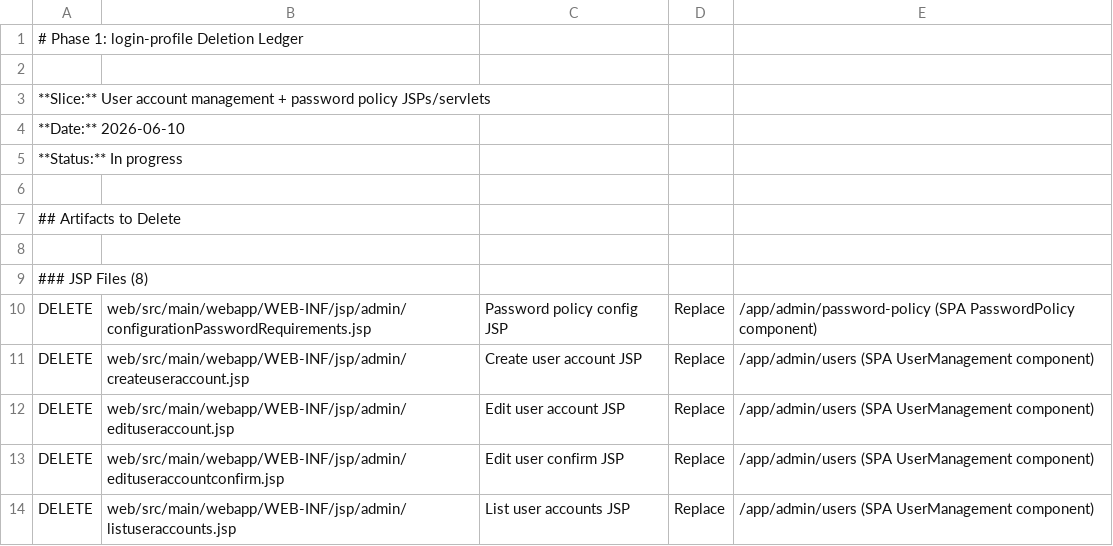
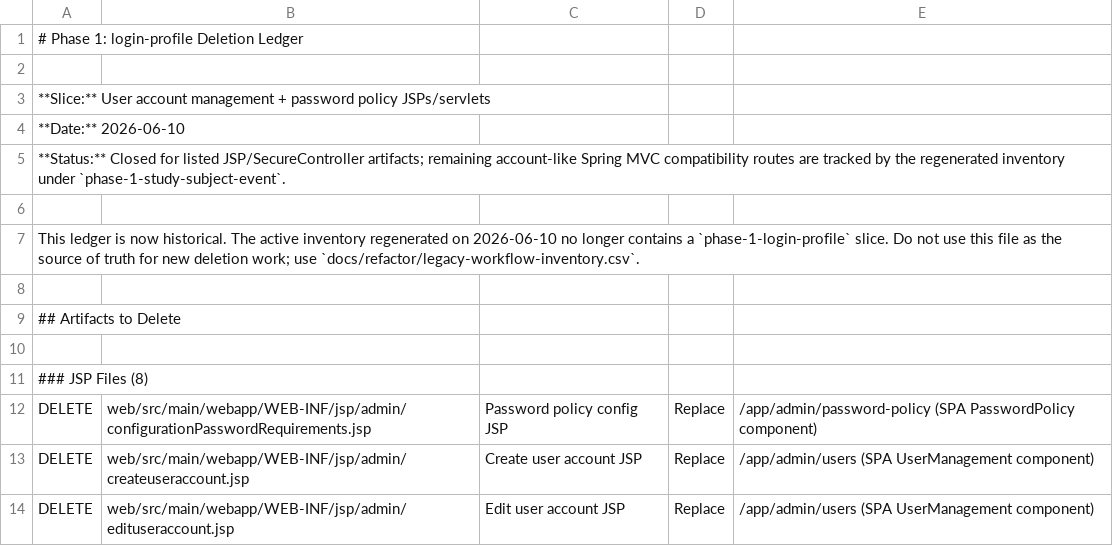
Before and after one commit to tianzilei/ResearchEDC, a CSV file: docs/refactor/phase-1-login-profile-ledger.csv, drawn as a sheet; only a part is shown; the shorter side is filled out with more unchanged rows.

```diff
--- a/docs/refactor/phase-1-login-profile-ledger.csv
+++ b/docs/refactor/phase-1-login-profile-ledger.csv
@@ -4,3 +4,5 @@
 **Date:** 2026-06-10
-**Status:** In progress
+**Status:** Closed for listed JSP/SecureController artifacts; remaining account-like Spring MVC compatibility routes are tracked by the regenerated inventory under `phase-1-study-subject-event`.
+
+This ledger is now historical. The active inventory regenerated on 2026-06-10 no longer contains a `phase-1-login-profile` slice. Do not use this file as the source of truth for new deletion work; use `docs/refactor/legacy-workflow-inventory.csv`.
 
```
Also changed, not shown: docs/refactor/legacy-workflow-inventory.csv, 9 other files.
